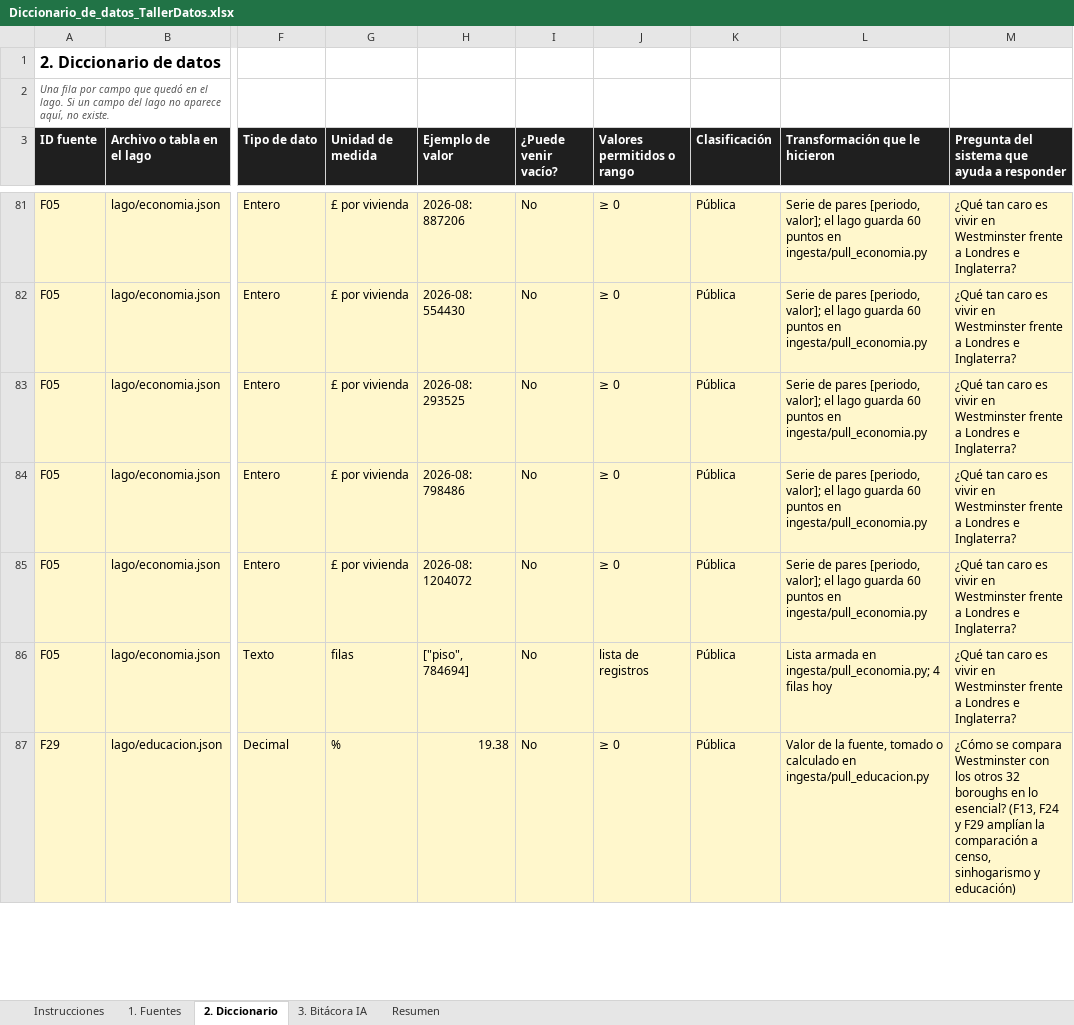
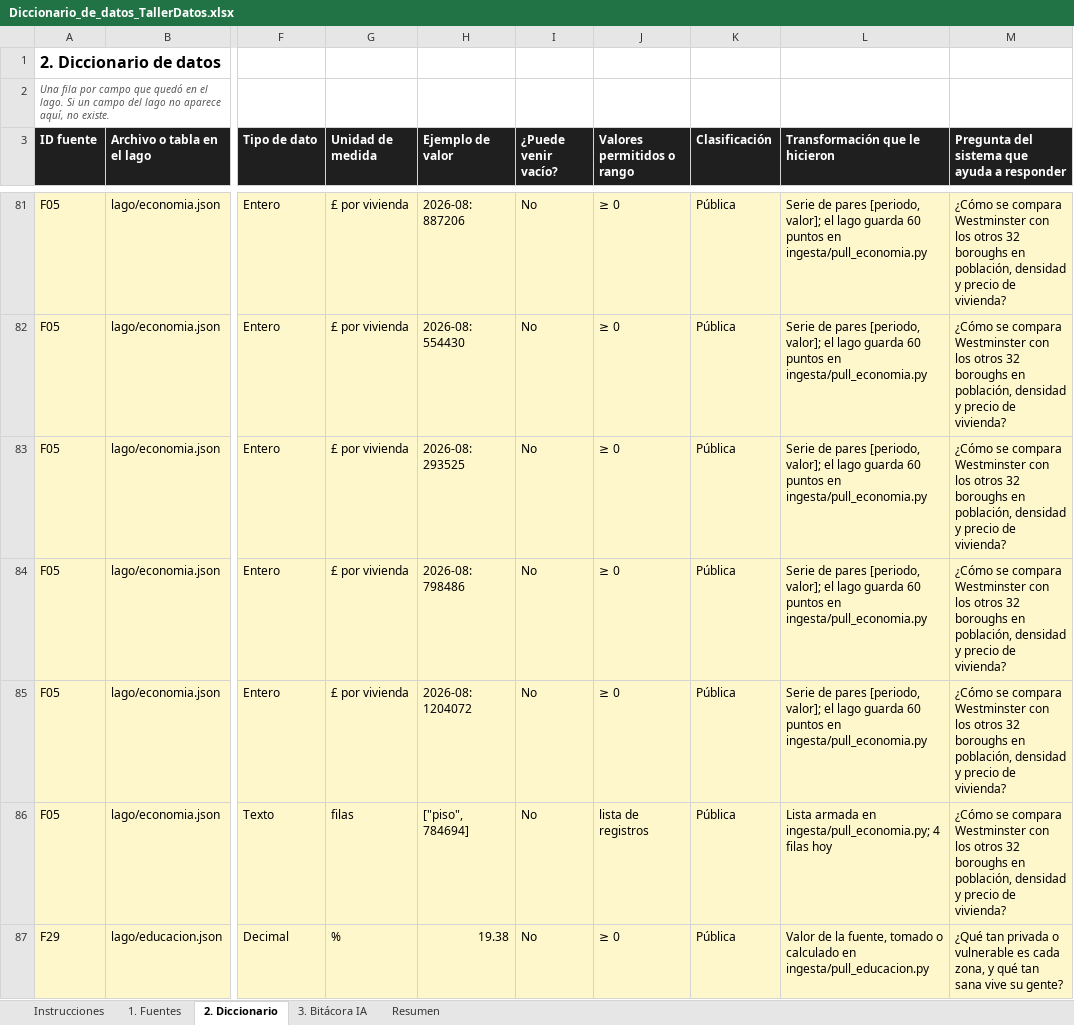
Before and after one commit to JeanArdila711/cerebro-londres, an Excel workbook: Diccionario_de_datos_TallerDatos.xlsx, sheet 2. Diccionario, drawn as a sheet; only a part is shown, gaps mark what is left out; values as stored, in another font and other column widths than the file's, no borders; the diff covers the shown part only; the diff names each change by its address in the sheet, - before the commit and + after, or states it on an @@ line.

Commit message:
Diccionario: columna de preguntas unificada en 6 redacciones (a, b y c del docx más 3)

```diff
--- a/Diccionario_de_datos_TallerDatos.xlsx (sheet 2. Diccionario)
+++ b/Diccionario_de_datos_TallerDatos.xlsx (sheet 2. Diccionario)
-M81:M86: ¿Qué tan caro es vivir en Westminster frente a Londres e Inglaterra?
+M81:M86: ¿Cómo se compara Westminster con los otros 32 boroughs en población, densidad y precio de vivienda?
-M87: ¿Cómo se compara Westminster con los otros 32 boroughs en lo esencial? (F13, F24 y F29 amplían la comparación a censo, sinhogarismo y educación)
+M87: ¿Qué tan privada o vulnerable es cada zona, y qué tan sana vive su gente?
```
Also changed, not shown: 105 edited cells elsewhere in this sheet, cerebro-londres/Diccionario_de_datos_TallerDatos.xlsx.
